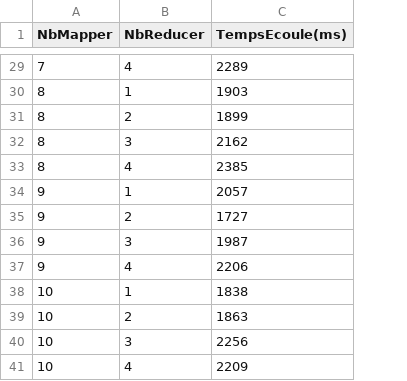
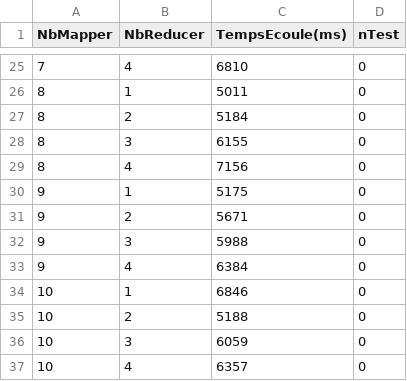
Before and after one commit to AlexThry/Map_Reduce_Java, a CSV file: main.csv, drawn as a sheet; only a part is shown, gaps mark what is left out; addresses are those after the commit; the diff covers the shown part only; the diff names each change by its address in the sheet, - before the commit and + after, or states it on an @@ line.

Commit message:
ajout de test

```diff
--- a/main.csv
+++ b/main.csv
+column D (nTest), rows 25-37: all 0
-C25 (TempsEcoule(ms)): 2289
+C25 (TempsEcoule(ms)): 6810
-C26 (TempsEcoule(ms)): 1903
+C26 (TempsEcoule(ms)): 5011
-C27 (TempsEcoule(ms)): 1899
+C27 (TempsEcoule(ms)): 5184
-C28 (TempsEcoule(ms)): 2162
+C28 (TempsEcoule(ms)): 6155
-C29 (TempsEcoule(ms)): 2385
+C29 (TempsEcoule(ms)): 7156
-C30 (TempsEcoule(ms)): 2057
+C30 (TempsEcoule(ms)): 5175
-C31 (TempsEcoule(ms)): 1727
+C31 (TempsEcoule(ms)): 5671
-C32 (TempsEcoule(ms)): 1987
+C32 (TempsEcoule(ms)): 5988
-C33 (TempsEcoule(ms)): 2206
+C33 (TempsEcoule(ms)): 6384
-C34 (TempsEcoule(ms)): 1838
+C34 (TempsEcoule(ms)): 6846
-C35 (TempsEcoule(ms)): 1863
+C35 (TempsEcoule(ms)): 5188
-C36 (TempsEcoule(ms)): 2256
+C36 (TempsEcoule(ms)): 6059
-C37 (TempsEcoule(ms)): 2209
+C37 (TempsEcoule(ms)): 6357
```
Also changed, not shown: 4 removed rows and 23 edited cells elsewhere in this file, 1 other file.
